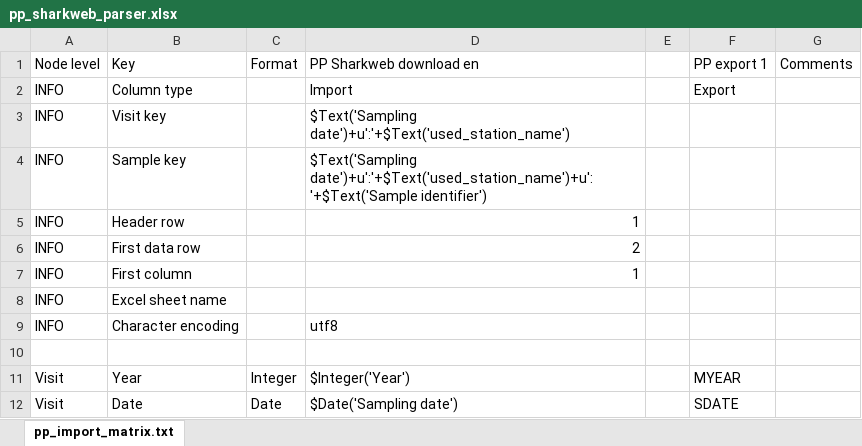
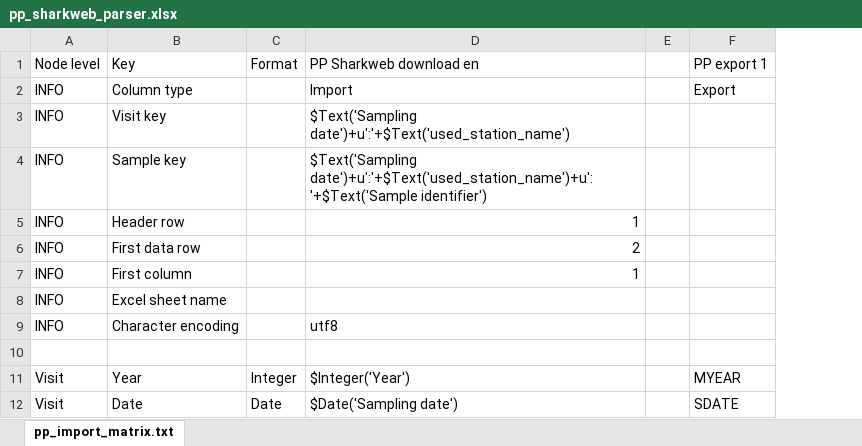
Before and after one commit to planktontoolbox/plankton-toolbox, an Excel workbook: toolbox_data/parsers/pp_sharkweb_parser.xlsx, sheet pp_import_matrix.txt, drawn as a sheet; only a part is shown; values as stored, in another font and other column widths than the file's, no borders; the diff names each change by its address in the sheet, - before the commit and + after, or states it on an @@ line.

```diff
--- a/toolbox_data/parsers/pp_sharkweb_parser.xlsx (sheet pp_import_matrix.txt)
+++ b/toolbox_data/parsers/pp_sharkweb_parser.xlsx (sheet pp_import_matrix.txt)
-column G, row 1: Comments
```
Also changed, not shown: toolbox_data/parsers/planktondb_bvol_abundance_parser.xlsx, toolbox_data/parsers/pp_transpaper_parser.xlsx, 6 other files.
